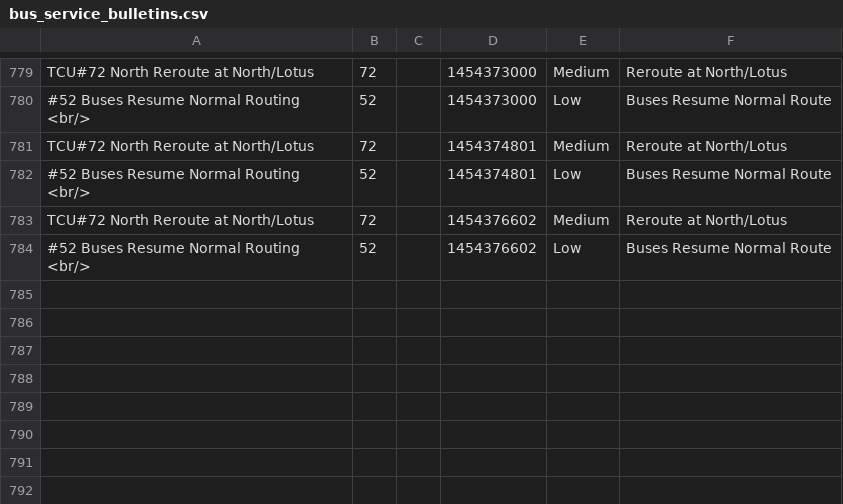
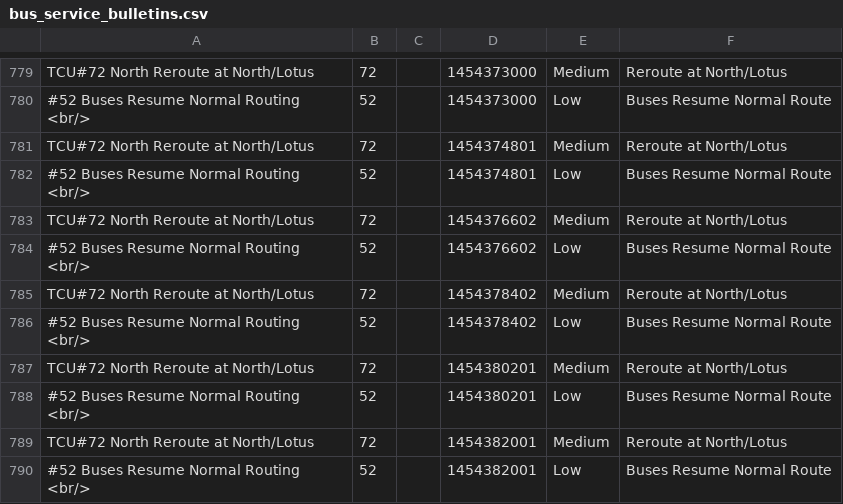
Before and after one commit to lorenanicole/pytennessee, a CSV file: bus_service_bulletins.csv, drawn as a sheet; only a part is shown, gaps mark what is left out; the diff names each change by its address in the sheet, - before the commit and + after, or states it on an @@ line.

```diff
--- a/bus_service_bulletins.csv
+++ b/bus_service_bulletins.csv
+row 785: TCU#72 North Reroute at North/Lotus | 72 |  | 1454378402 | Medium | Reroute at North/Lotus
+row 786: #52 Buses Resume Normal Routing <br/> | 52 |  | 1454378402 | Low | Buses Resume Normal Route
+row 787: TCU#72 North Reroute at North/Lotus | 72 |  | 1454380201 | Medium | Reroute at North/Lotus
+row 788: #52 Buses Resume Normal Routing <br/> | 52 |  | 1454380201 | Low | Buses Resume Normal Route
+row 789: TCU#72 North Reroute at North/Lotus | 72 |  | 1454382001 | Medium | Reroute at North/Lotus
+row 790: #52 Buses Resume Normal Routing <br/> | 52 |  | 1454382001 | Low | Buses Resume Normal Route
```
Also changed, not shown: bus_data.csv, train_data.csv, 2 other files.
